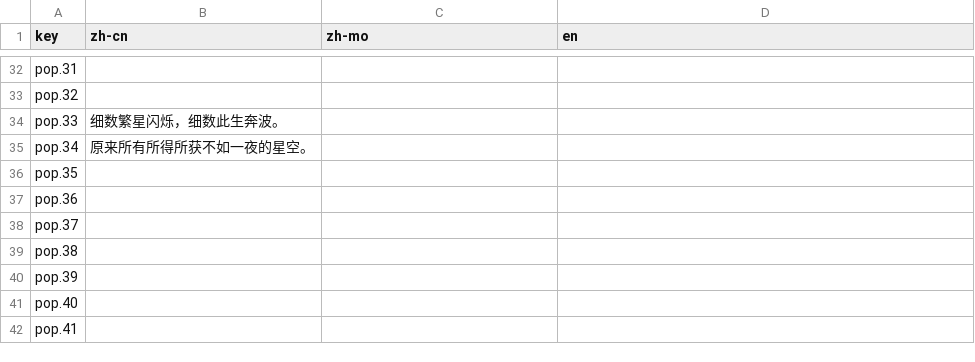
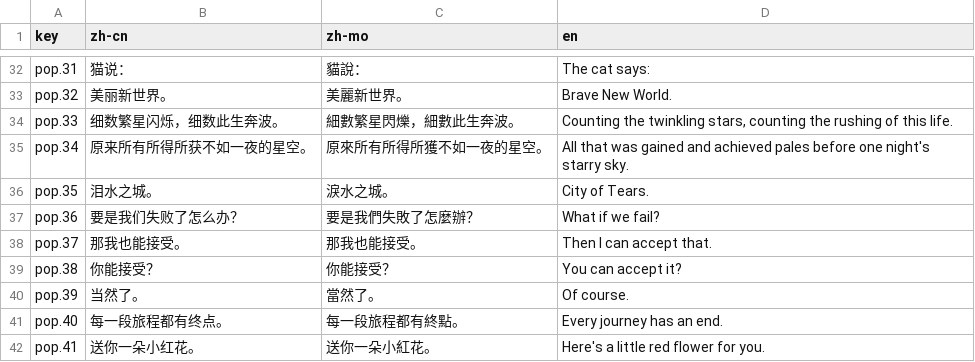
Before and after one commit to mortyxie/dissociative-disorder-page, a CSV file: src/i18n/csv/ClickPopText.csv, drawn as a sheet; only a part is shown, gaps mark what is left out; the diff covers the shown part only; the diff names each change by its address in the sheet, - before the commit and + after, or states it on an @@ line.

```diff
--- a/src/i18n/csv/ClickPopText.csv
+++ b/src/i18n/csv/ClickPopText.csv
-B32 (zh-cn): (empty)
+B32 (zh-cn): 猫说：
-C32 (zh-mo): (empty)
+C32 (zh-mo): 貓說：
-D32 (en): (empty)
+D32 (en): The cat says:
-B33 (zh-cn): (empty)
+B33 (zh-cn): 美丽新世界。
-C33 (zh-mo): (empty)
+C33 (zh-mo): 美麗新世界。
-D33 (en): (empty)
+D33 (en): Brave New World.
-C34 (zh-mo): (empty)
+C34 (zh-mo): 細數繁星閃爍，細數此生奔波。
-D34 (en): (empty)
+D34 (en): Counting the twinkling stars, counting the rushing of this life.
-C35 (zh-mo): (empty)
+C35 (zh-mo): 原來所有所得所獲不如一夜的星空。
-D35 (en): (empty)
+D35 (en): All that was gained and achieved pales before one night's starry sky.
-B36 (zh-cn): (empty)
+B36 (zh-cn): 泪水之城。
-C36 (zh-mo): (empty)
+C36 (zh-mo): 淚水之城。
-D36 (en): (empty)
+D36 (en): City of Tears.
-B37 (zh-cn): (empty)
+B37 (zh-cn): 要是我们失败了怎么办？
-C37 (zh-mo): (empty)
+C37 (zh-mo): 要是我們失敗了怎麼辦？
-D37 (en): (empty)
+D37 (en): What if we fail?
-B38 (zh-cn): (empty)
+B38 (zh-cn): 那我也能接受。
-C38 (zh-mo): (empty)
+C38 (zh-mo): 那我也能接受。
-D38 (en): (empty)
+D38 (en): Then I can accept that.
-B39 (zh-cn): (empty)
+B39 (zh-cn): 你能接受？
-C39 (zh-mo): (empty)
+C39 (zh-mo): 你能接受？
-D39 (en): (empty)
+D39 (en): You can accept it?
-B40 (zh-cn): (empty)
+B40 (zh-cn): 当然了。
-C40 (zh-mo): (empty)
+C40 (zh-mo): 當然了。
-D40 (en): (empty)
+D40 (en): Of course.
-B41 (zh-cn): (empty)
+B41 (zh-cn): 每一段旅程都有终点。
-C41 (zh-mo): (empty)
+C41 (zh-mo): 每一段旅程都有終點。
-D41 (en): (empty)
+D41 (en): Every journey has an end.
-B42 (zh-cn): (empty)
+B42 (zh-cn): 送你一朵小红花。
-C42 (zh-mo): (empty)
+C42 (zh-mo): 送你一朵小紅花。
-D42 (en): (empty)
+D42 (en): Here's a little red flower for you.
```
Also changed, not shown: 90 edited cells elsewhere in this file, 11 other files.
